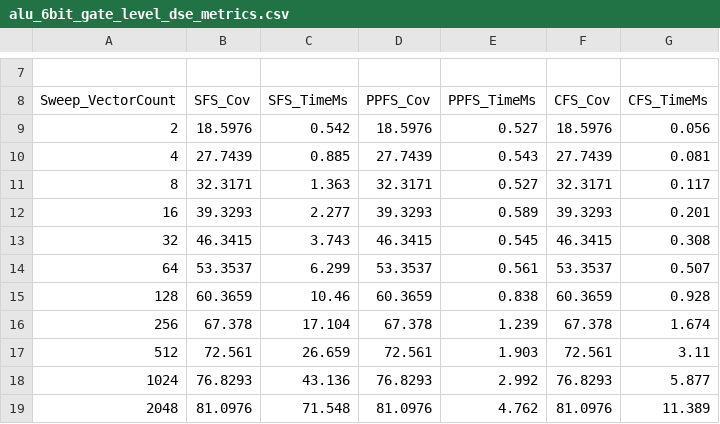
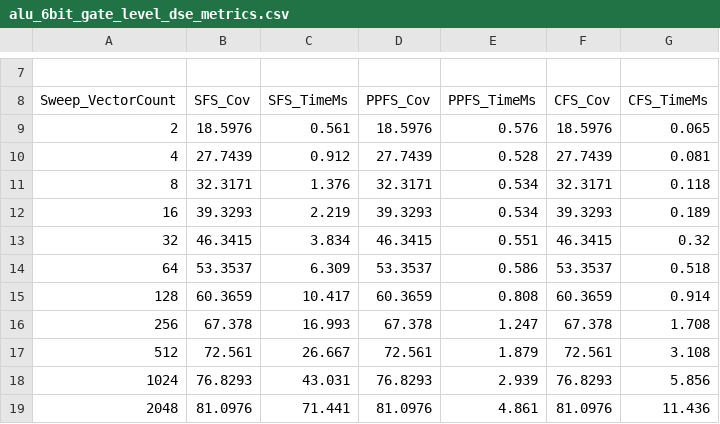
Before and after one commit to MidnightRain77/DSE-of-Fault-Simulation-Algorithms, a CSV file: reports/alu_6bit_gate_level_dse_metrics.csv, drawn as a sheet; only a part is shown, gaps mark what is left out; the diff covers the shown part only; the diff names each change by its address in the sheet, - before the commit and + after, or states it on an @@ line.

```diff
--- a/reports/alu_6bit_gate_level_dse_metrics.csv
+++ b/reports/alu_6bit_gate_level_dse_metrics.csv
-C9 (SFS_TimeMs): 0.542
+C9 (SFS_TimeMs): 0.561
-E9 (PPFS_TimeMs): 0.527
+E9 (PPFS_TimeMs): 0.576
-G9 (CFS_TimeMs): 0.056
+G9 (CFS_TimeMs): 0.065
-C10 (SFS_TimeMs): 0.885
+C10 (SFS_TimeMs): 0.912
-E10 (PPFS_TimeMs): 0.543
+E10 (PPFS_TimeMs): 0.528
-C11 (SFS_TimeMs): 1.363
+C11 (SFS_TimeMs): 1.376
-E11 (PPFS_TimeMs): 0.527
+E11 (PPFS_TimeMs): 0.534
-G11 (CFS_TimeMs): 0.117
+G11 (CFS_TimeMs): 0.118
-C12 (SFS_TimeMs): 2.277
+C12 (SFS_TimeMs): 2.219
-E12 (PPFS_TimeMs): 0.589
+E12 (PPFS_TimeMs): 0.534
-G12 (CFS_TimeMs): 0.201
+G12 (CFS_TimeMs): 0.189
-C13 (SFS_TimeMs): 3.743
+C13 (SFS_TimeMs): 3.834
-E13 (PPFS_TimeMs): 0.545
+E13 (PPFS_TimeMs): 0.551
-G13 (CFS_TimeMs): 0.308
+G13 (CFS_TimeMs): 0.32
-C14 (SFS_TimeMs): 6.299
+C14 (SFS_TimeMs): 6.309
-E14 (PPFS_TimeMs): 0.561
+E14 (PPFS_TimeMs): 0.586
-G14 (CFS_TimeMs): 0.507
+G14 (CFS_TimeMs): 0.518
-C15 (SFS_TimeMs): 10.46
+C15 (SFS_TimeMs): 10.417
-E15 (PPFS_TimeMs): 0.838
+E15 (PPFS_TimeMs): 0.808
-G15 (CFS_TimeMs): 0.928
+G15 (CFS_TimeMs): 0.914
-C16 (SFS_TimeMs): 17.104
+C16 (SFS_TimeMs): 16.993
-E16 (PPFS_TimeMs): 1.239
+E16 (PPFS_TimeMs): 1.247
-G16 (CFS_TimeMs): 1.674
+G16 (CFS_TimeMs): 1.708
-C17 (SFS_TimeMs): 26.659
+C17 (SFS_TimeMs): 26.667
-E17 (PPFS_TimeMs): 1.903
+E17 (PPFS_TimeMs): 1.879
-G17 (CFS_TimeMs): 3.11
+G17 (CFS_TimeMs): 3.108
-C18 (SFS_TimeMs): 43.136
+C18 (SFS_TimeMs): 43.031
-E18 (PPFS_TimeMs): 2.992
+E18 (PPFS_TimeMs): 2.939
-G18 (CFS_TimeMs): 5.877
+G18 (CFS_TimeMs): 5.856
-C19 (SFS_TimeMs): 71.548
+C19 (SFS_TimeMs): 71.441
-E19 (PPFS_TimeMs): 4.762
+E19 (PPFS_TimeMs): 4.861
-G19 (CFS_TimeMs): 11.389
+G19 (CFS_TimeMs): 11.436
```
Also changed, not shown: 15 edited cells elsewhere in this file, reports/barrel_shifter_8bit_dse_metrics.csv, reports/c17_dse_metrics.csv, 9 other files.
